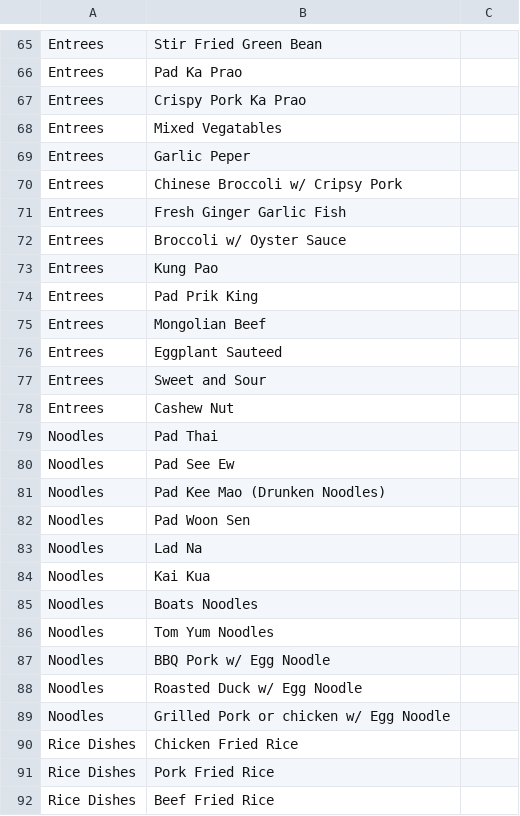
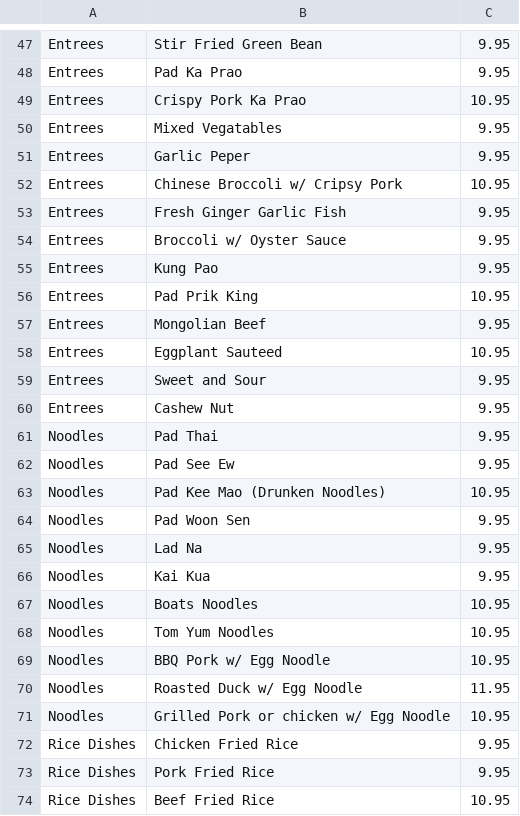
Before and after one commit to DavidJNy/SahaiThai, a CSV file: src/assets/Menu.csv, drawn as a sheet; only a part is shown, gaps mark what is left out; addresses are those after the commit; the diff covers the shown part only; the diff names each change by its address in the sheet, - before the commit and + after, or states it on an @@ line.

```diff
--- a/src/assets/Menu.csv
+++ b/src/assets/Menu.csv
-C47:C48: (empty)
+C47:C48: 9.95
-C49: (empty)
+C49: 10.95
-C50:C51: (empty)
+C50:C51: 9.95
-C52: (empty)
+C52: 10.95
-C53:C55: (empty)
+C53:C55: 9.95
-C56: (empty)
+C56: 10.95
-C57: (empty)
+C57: 9.95
-C58: (empty)
+C58: 10.95
-C59:C62: (empty)
+C59:C62: 9.95
-C63: (empty)
+C63: 10.95
-C64:C66: (empty)
+C64:C66: 9.95
-C67:C69: (empty)
+C67:C69: 10.95
-C70: (empty)
+C70: 11.95
-C71: (empty)
+C71: 10.95
-C72:C73: (empty)
+C72:C73: 9.95
-C74: (empty)
+C74: 10.95
```
Also changed, not shown: 17 added rows, 19 removed rows and 57 edited cells elsewhere in this file, 6 other files.
